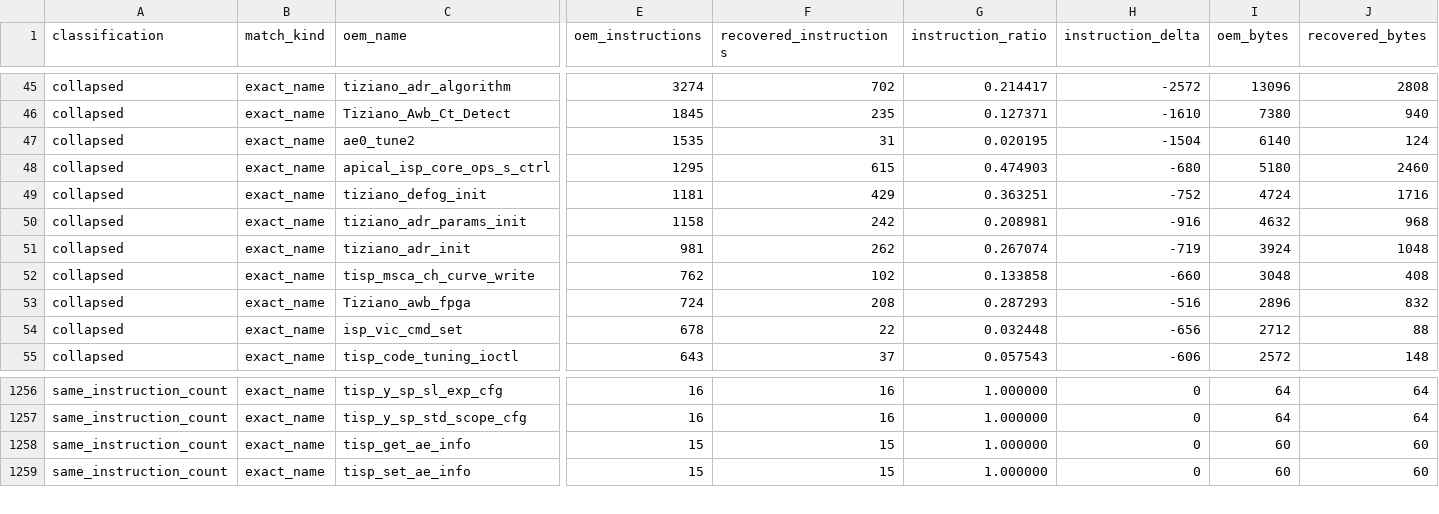
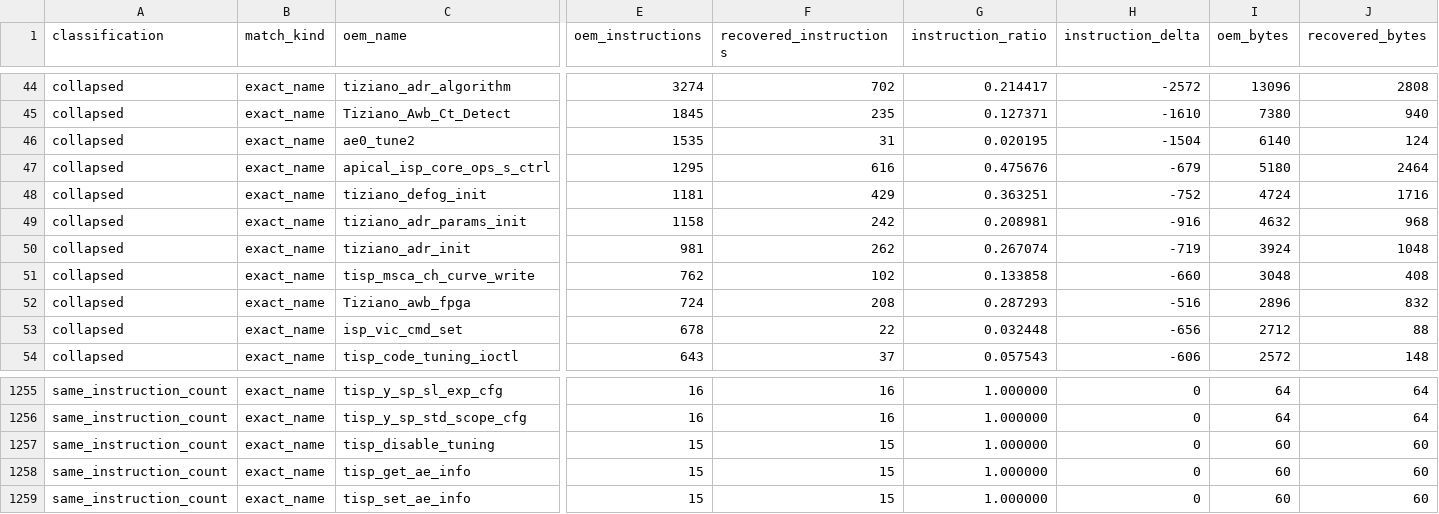
Before and after one commit to opensensor/isp, a CSV file: driver/t23/audit/binary_audit.csv, drawn as a sheet; only a part is shown, gaps mark what is left out; addresses are those after the commit; rows hold the shown columns only; the diff covers the shown part only; the diff names each change by its address in the sheet, - before the commit and + after, or states it on an @@ line.

Commit message:
Recover T23 tuning bank controls

```diff
--- a/driver/t23/audit/binary_audit.csv
+++ b/driver/t23/audit/binary_audit.csv
-F47 (recovered_instructions): 615
+F47 (recovered_instructions): 616
-G47 (instruction_ratio): 0.474903
+G47 (instruction_ratio): 0.475676
-H47 (instruction_delta): -680
+H47 (instruction_delta): -679
-J47 (recovered_bytes): 2460
+J47 (recovered_bytes): 2464
+row 1257: same_instruction_count | exact_name | tisp_disable_tuning | 15 | 15 | 1.000000 | 0 | 60 | 60
```
Also changed, not shown: 2 added rows, 3 removed rows and 14 edited cells elsewhere in this file, 4 other files.
